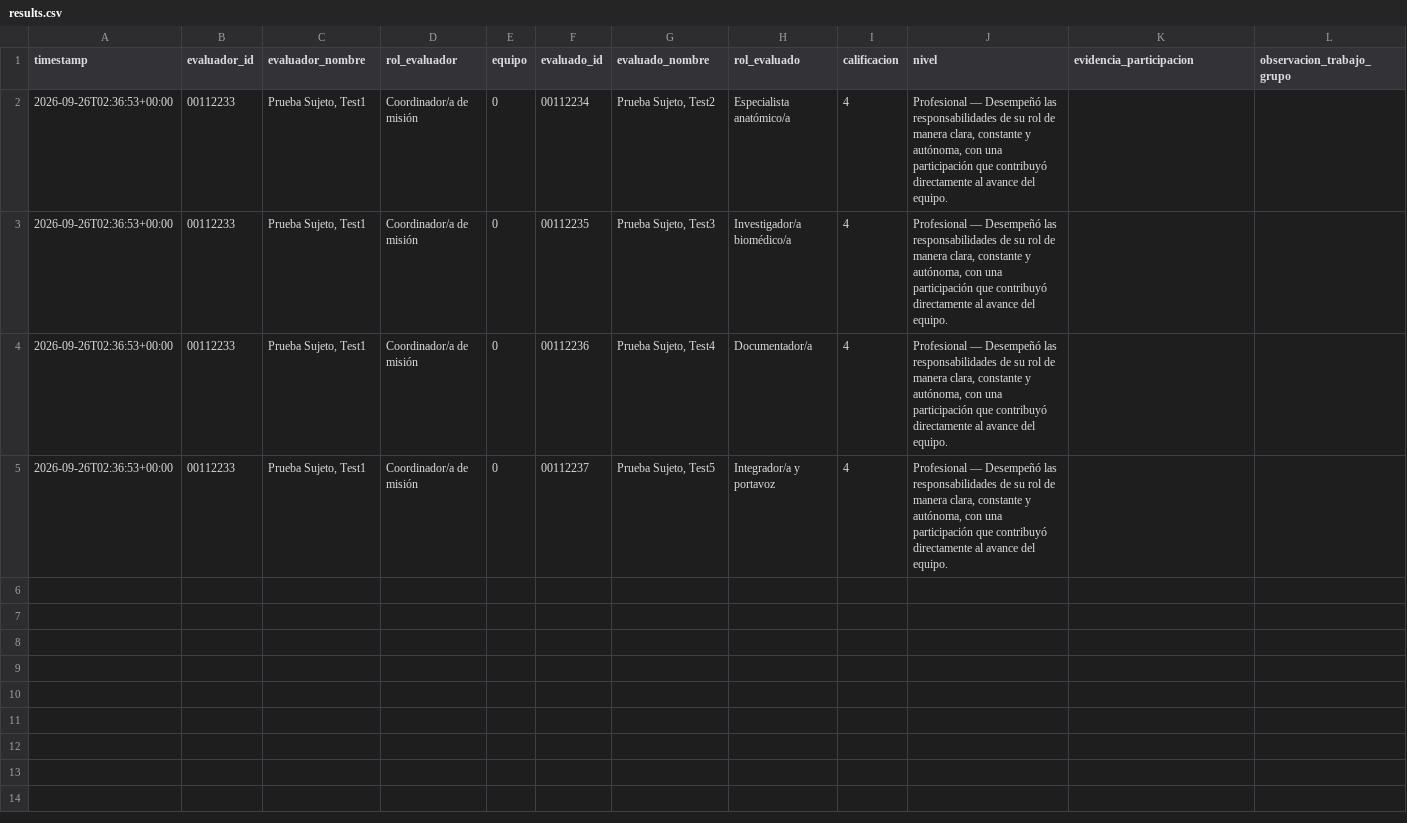
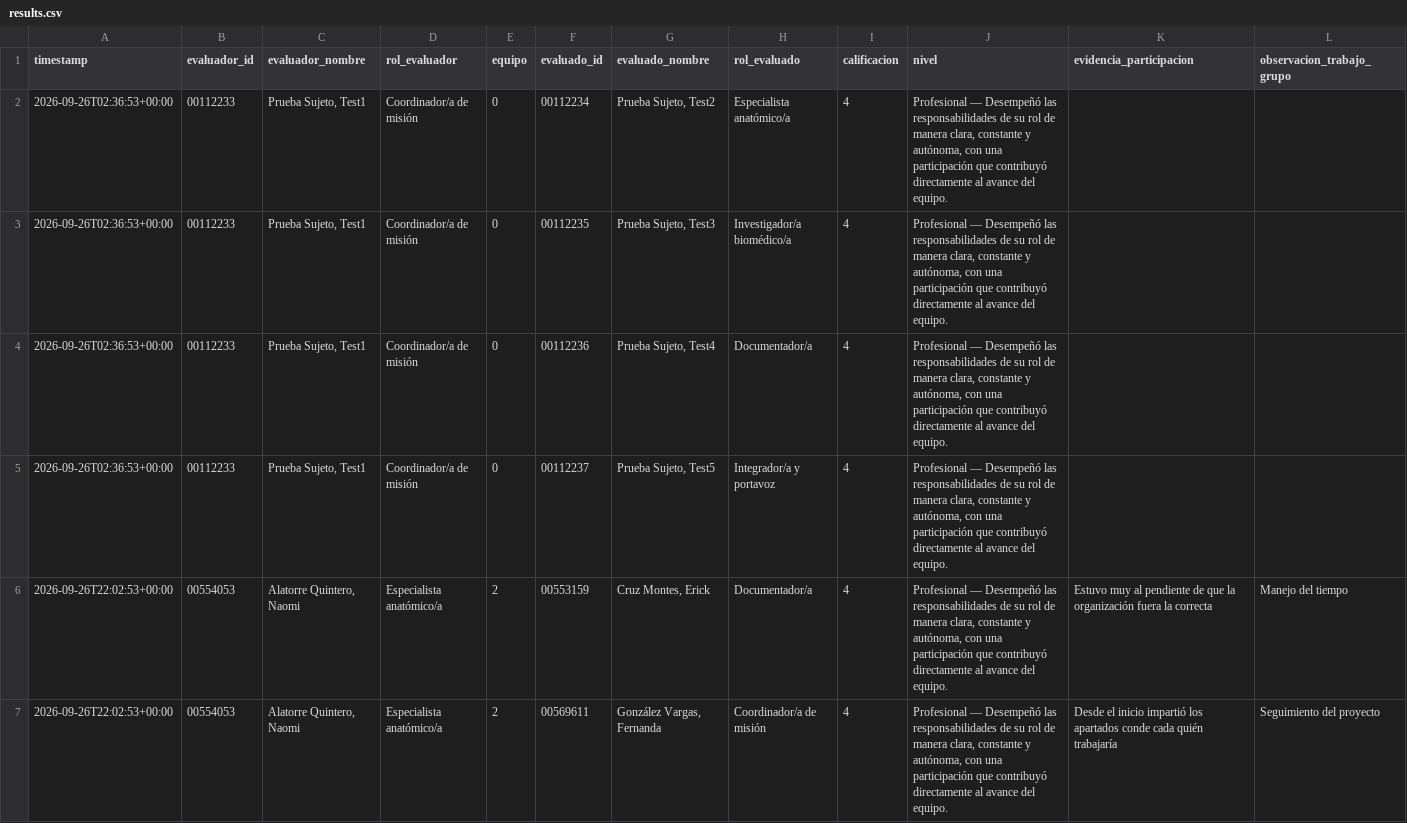
Before and after one commit to Alejandra-LozC/mision03, a CSV file: results.csv, drawn as a sheet; only a part is shown; the diff covers the shown part only.

Commit message:
Actualizar results.csv de coevaluación Misión 03

```diff
--- a/results.csv
+++ b/results.csv
@@ -5 +5,3 @@ timestamp,evaluador_id,evaluador_nombre,rol_evaluador,equipo,evaluado_id,evaluad
 2026-09-26T02:36:53+00:00,00112233,"Prueba Sujeto, Test1",Coordinador/a de misión,0,00112237,"Prueba Sujeto, Test5",Integrador/a y portavoz,4,"Profesional — Desempeñó las responsabilidades de su rol de manera clara, constante y autónoma, con una participación que contribuyó directamente al avance del equipo.",,
+2026-09-26T22:02:53+00:00,00554053,"Alatorre Quintero, Naomi",Especialista anatómico/a,2,00553159,"Cruz Montes, Erick",Documentador/a,4,"Profesional — Desempeñó las responsabilidades de su rol de manera clara, constante y autónoma, con una participación que contribuyó directamente al avance del equipo.",Estuvo muy al pendiente de que la organización fuera la correcta,Manejo del tiempo
+2026-09-26T22:02:53+00:00,00554053,"Alatorre Quintero, Naomi",Especialista anatómico/a,2,00569611,"González Vargas, Fernanda",Coordinador/a de misión,4,"Profesional — Desempeñó las responsabilidades de su rol de manera clara, constante y autónoma, con una participación que contribuyó directamente al avance del equipo.",Desde el inicio impartió los apartados conde cada quién trabajaría,Seguimiento del proyecto
```
Also changed, not shown: 3 added rows elsewhere in this file.
